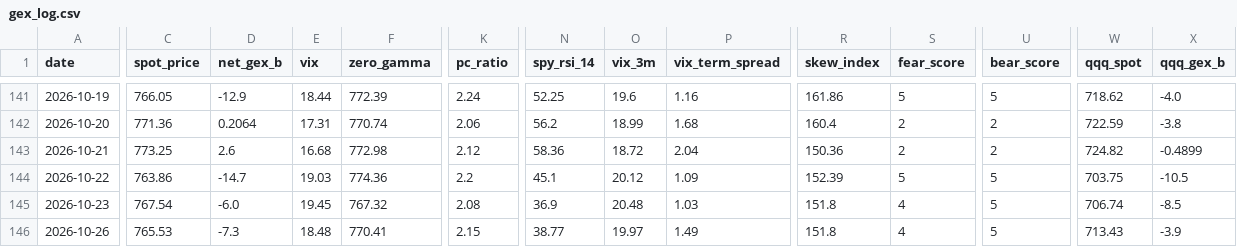
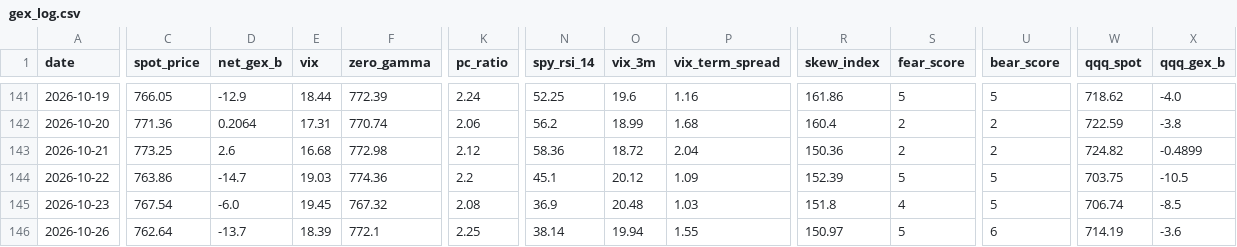
Before and after one commit to one7rade-byte/gex-tracker, a CSV file: gex_log.csv, drawn as a sheet; only a part is shown, gaps mark what is left out; the diff covers the shown part only; the diff names each change by its address in the sheet, - before the commit and + after, or states it on an @@ line.

```diff
--- a/gex_log.csv
+++ b/gex_log.csv
-C146 (spot_price): 765.53
+C146 (spot_price): 762.64
-D146 (net_gex_b): -7.3
+D146 (net_gex_b): -13.7
-E146 (vix): 18.48
+E146 (vix): 18.39
-F146 (zero_gamma): 770.41
+F146 (zero_gamma): 772.1
-K146 (pc_ratio): 2.15
+K146 (pc_ratio): 2.25
-N146 (spy_rsi_14): 38.77
+N146 (spy_rsi_14): 38.14
-O146 (vix_3m): 19.97
+O146 (vix_3m): 19.94
-P146 (vix_term_spread): 1.49
+P146 (vix_term_spread): 1.55
-R146 (skew_index): 151.8
+R146 (skew_index): 150.97
-S146 (fear_score): 4
+S146 (fear_score): 5
-U146 (bear_score): 5
+U146 (bear_score): 6
-W146 (qqq_spot): 713.43
+W146 (qqq_spot): 714.19
-X146 (qqq_gex_b): -3.9
+X146 (qqq_gex_b): -3.6
```
Also changed, not shown: 13 edited cells elsewhere in this file, regime_log.csv.
